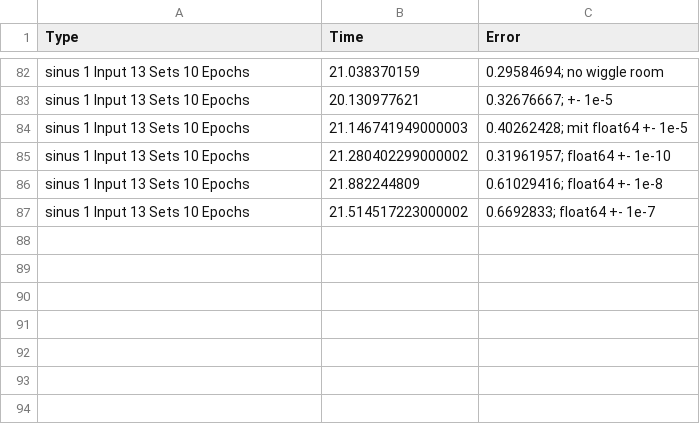
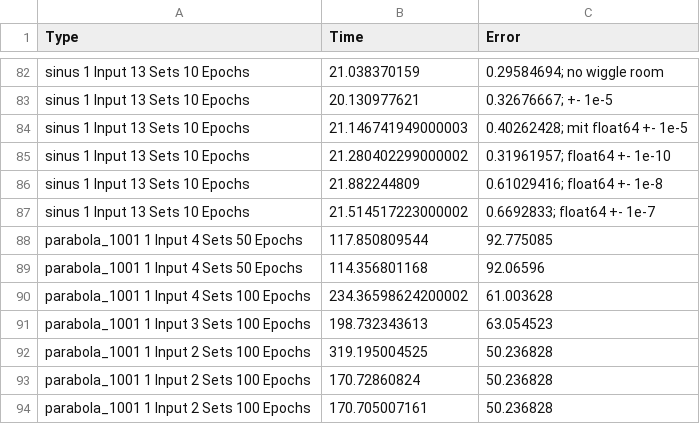
Before and after one commit to bachvarv/Neuro-Fuzzy, a CSV file: Tensorflow/csvFiles/fnn_data.csv, drawn as a sheet; only a part is shown, gaps mark what is left out.

```diff
--- a/Tensorflow/csvFiles/fnn_data.csv
+++ b/Tensorflow/csvFiles/fnn_data.csv
@@ -87 +87,8 @@ sinus 1 Input 13 Sets 10 Epochs,21.882244809,0.61029416; float64 +- 1e-8
 sinus 1 Input 13 Sets 10 Epochs,21.514517223000002,0.6692833; float64 +- 1e-7
+parabola_1001 1 Input 4 Sets 50 Epochs,117.850809544,92.775085
+parabola_1001 1 Input 4 Sets 50 Epochs,114.356801168,92.06596
+parabola_1001 1 Input 4 Sets 100 Epochs,234.36598624200002,61.003628
+parabola_1001 1 Input 3 Sets 100 Epochs,198.732343613,63.054523
+parabola_1001 1 Input 2 Sets 100 Epochs,319.195004525,50.236828
+parabola_1001 1 Input 2 Sets 100 Epochs,170.72860824,50.236828
+parabola_1001 1 Input 2 Sets 100 Epochs,170.705007161,50.236828
```
Also changed, not shown: 7 other files.
